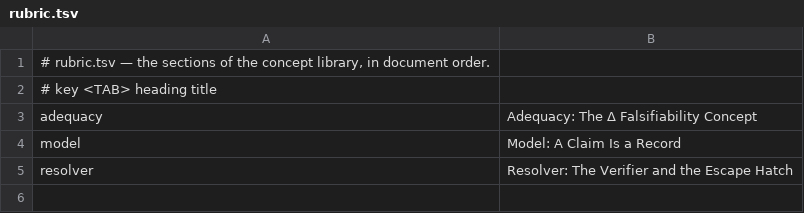
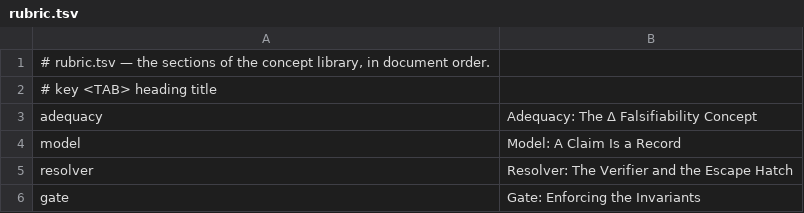
Before and after one commit to mikemol/paperkit, a TSV file: library/rubric.tsv, drawn as a sheet.

```diff
--- a/library/rubric.tsv
+++ b/library/rubric.tsv
@@ -5 +5,2 @@ model	Model: A Claim Is a Record
 resolver	Resolver: The Verifier and the Escape Hatch
+gate	Gate: Enforcing the Invariants
```
Also changed, not shown: 9 other files.
